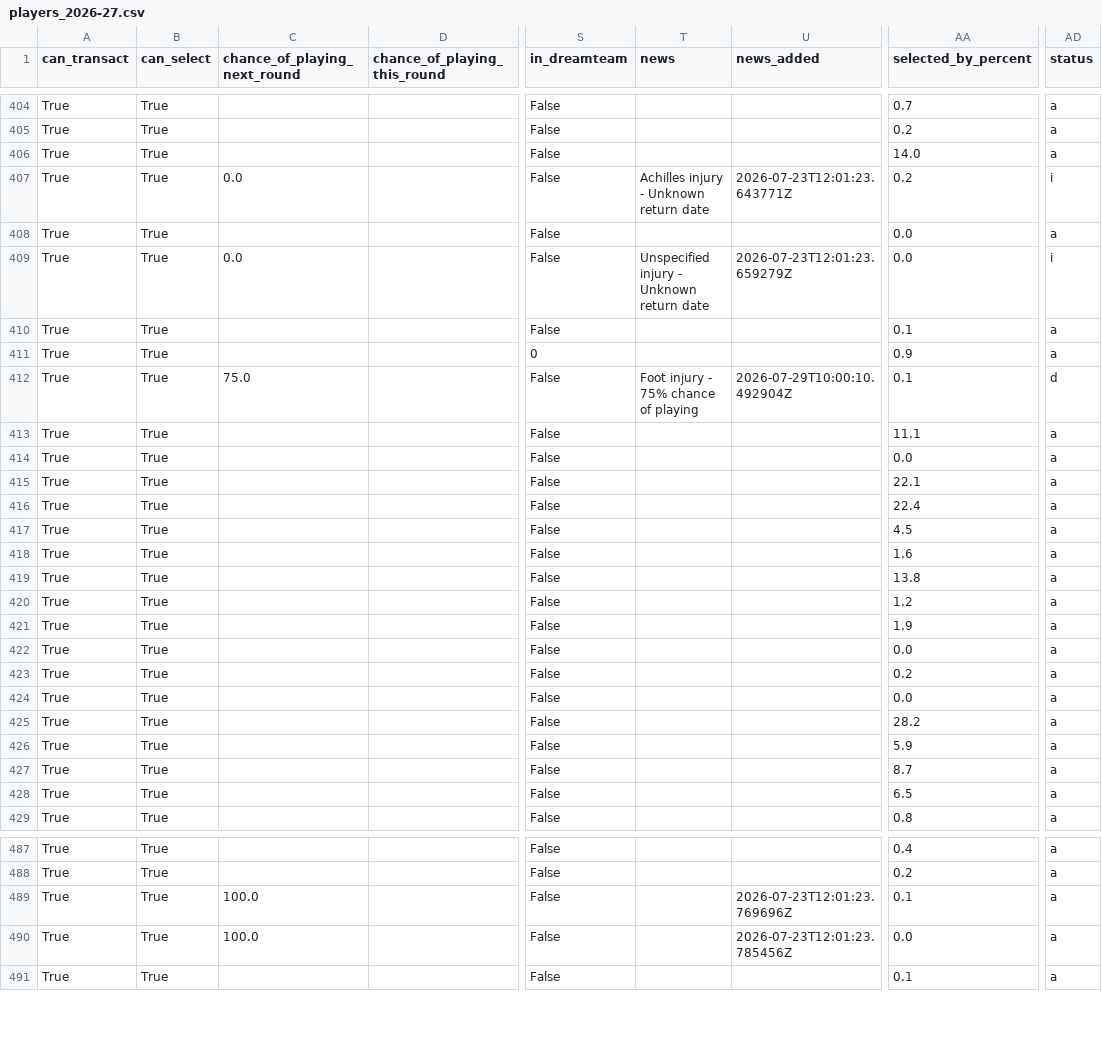
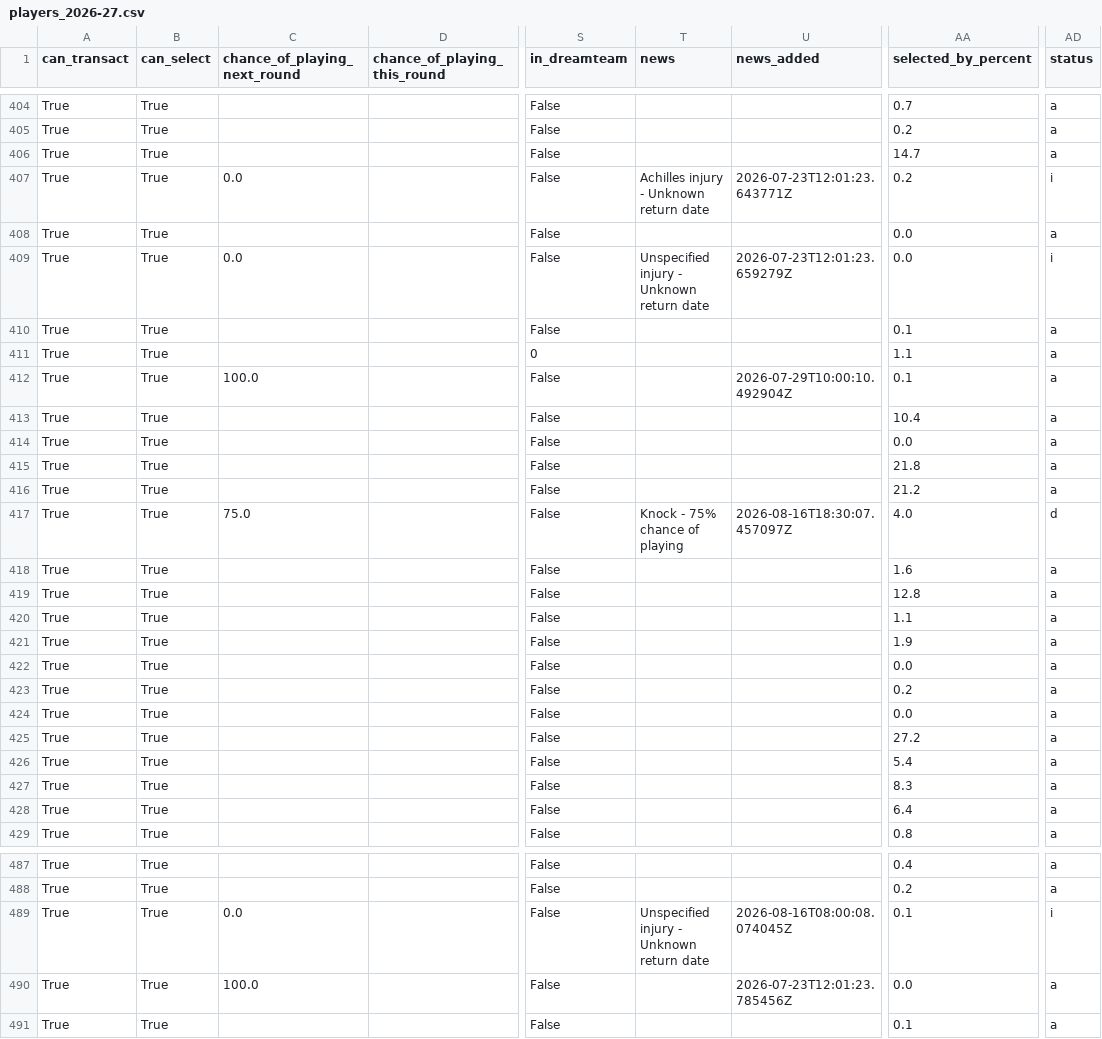
Before and after one commit to villajono/fpl-2026-27, a CSV file: data/raw/players_2026-27.csv, drawn as a sheet; only a part is shown, gaps mark what is left out; the diff covers the shown part only; the diff names each change by its address in the sheet, - before the commit and + after, or states it on an @@ line.

```diff
--- a/data/raw/players_2026-27.csv
+++ b/data/raw/players_2026-27.csv
-AA406 (selected_by_percent): 14.0
+AA406 (selected_by_percent): 14.7
-AA411 (selected_by_percent): 0.9
+AA411 (selected_by_percent): 1.1
-C412 (chance_of_playing_next_round): 75.0
+C412 (chance_of_playing_next_round): 100.0
-T412 (news): Foot injury - 75% chance of playing
+T412 (news): (empty)
-AD412 (status): d
+AD412 (status): a
-AA413 (selected_by_percent): 11.1
+AA413 (selected_by_percent): 10.4
-AA415 (selected_by_percent): 22.1
+AA415 (selected_by_percent): 21.8
-AA416 (selected_by_percent): 22.4
+AA416 (selected_by_percent): 21.2
-C417 (chance_of_playing_next_round): (empty)
+C417 (chance_of_playing_next_round): 75.0
-T417 (news): (empty)
+T417 (news): Knock - 75% chance of playing
-U417 (news_added): (empty)
+U417 (news_added): 2026-08-16T18:30:07.457097Z
-AA417 (selected_by_percent): 4.5
+AA417 (selected_by_percent): 4.0
-AD417 (status): a
+AD417 (status): d
-AA419 (selected_by_percent): 13.8
+AA419 (selected_by_percent): 12.8
-AA420 (selected_by_percent): 1.2
+AA420 (selected_by_percent): 1.1
-AA425 (selected_by_percent): 28.2
+AA425 (selected_by_percent): 27.2
-AA426 (selected_by_percent): 5.9
+AA426 (selected_by_percent): 5.4
-AA427 (selected_by_percent): 8.7
+AA427 (selected_by_percent): 8.3
-AA428 (selected_by_percent): 6.5
+AA428 (selected_by_percent): 6.4
-C489 (chance_of_playing_next_round): 100.0
+C489 (chance_of_playing_next_round): 0.0
-T489 (news): (empty)
+T489 (news): Unspecified injury - Unknown return date
-U489 (news_added): 2026-07-23T12:01:23.769696Z
+U489 (news_added): 2026-08-16T08:00:08.074045Z
-AD489 (status): a
+AD489 (status): i
```
Also changed, not shown: 176 edited cells elsewhere in this file, 3 other files.
